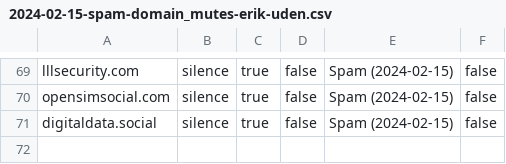
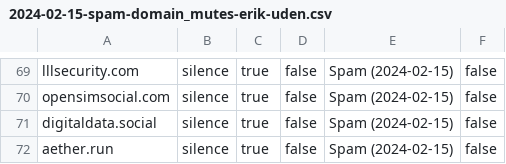
Before and after one commit to Mastodon-DE/blocklists, a CSV file: spam/2024-02-15/2024-02-15-spam-domain_mutes-erik-uden.csv, drawn as a sheet; only a part is shown, gaps mark what is left out; the diff names each change by its address in the sheet, - before the commit and + after, or states it on an @@ line.

Commit message:
add aether.run

```diff
--- a/spam/2024-02-15/2024-02-15-spam-domain_mutes-erik-uden.csv
+++ b/spam/2024-02-15/2024-02-15-spam-domain_mutes-erik-uden.csv
+row 72: aether.run | silence | true | false | Spam (2024-02-15) | false
```
